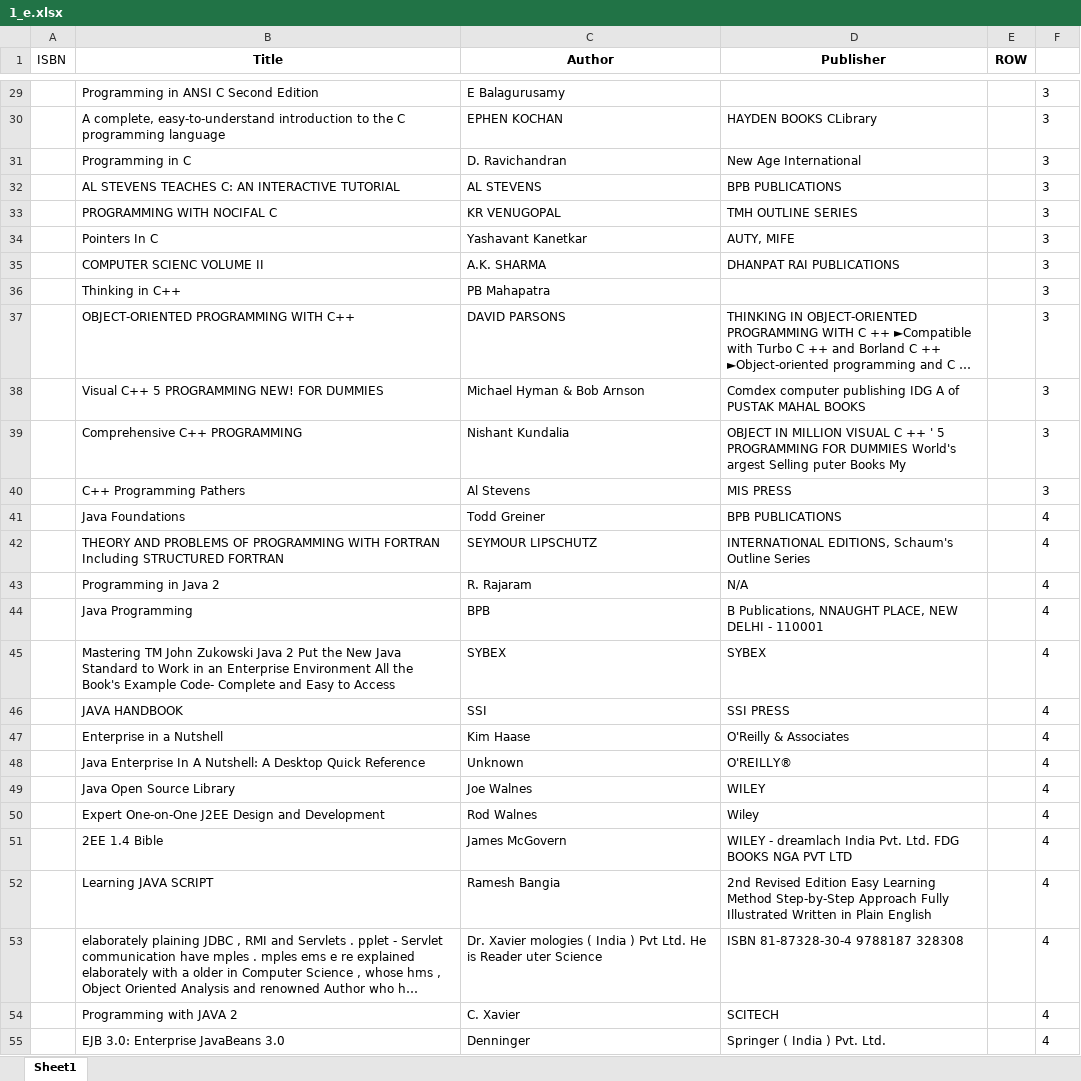
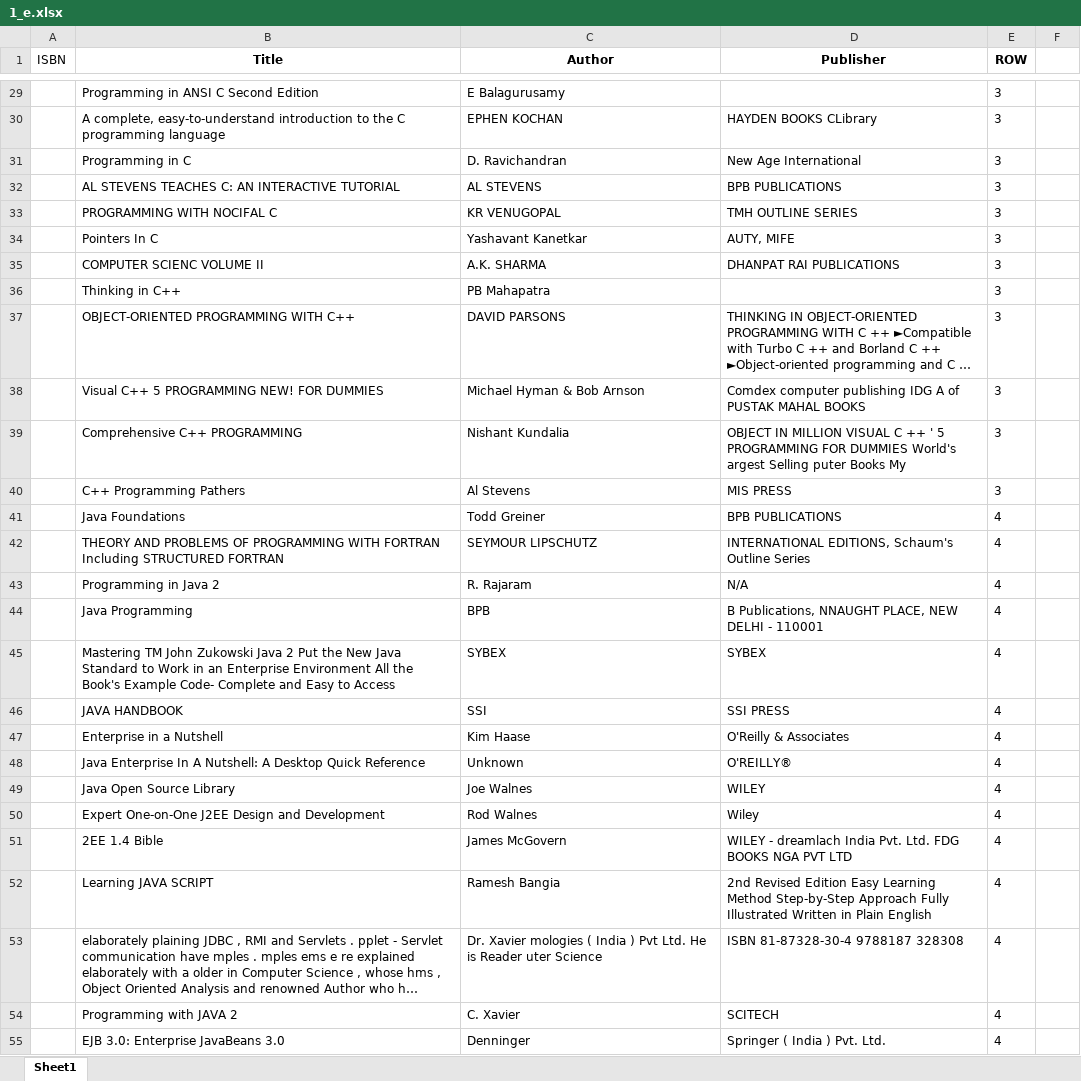
Before and after one commit to sulthanshanid/isbnlbs, an Excel workbook: final_excel/1_e.xlsx, sheet Sheet1, drawn as a sheet; only a part is shown, gaps mark what is left out; long unchanged cells end in …; values as stored, in another font and other column widths than the file's, no borders; the diff covers the shown part only; the diff names each change by its address in the sheet, - before the commit and + after, or states it on an @@ line.

```diff
--- a/final_excel/1_e.xlsx (sheet Sheet1)
+++ b/final_excel/1_e.xlsx (sheet Sheet1)
-E29:E40 (ROW): (empty)
+E29:E40 (ROW): 3
-F29:F40: 3
+F29:F40: (empty)
-E41:E55 (ROW): (empty)
+E41:E55 (ROW): 4
-F41:F55: 4
+F41:F55: (empty)
```
Also changed, not shown: 100 edited cells elsewhere in this sheet, 2 other files.
